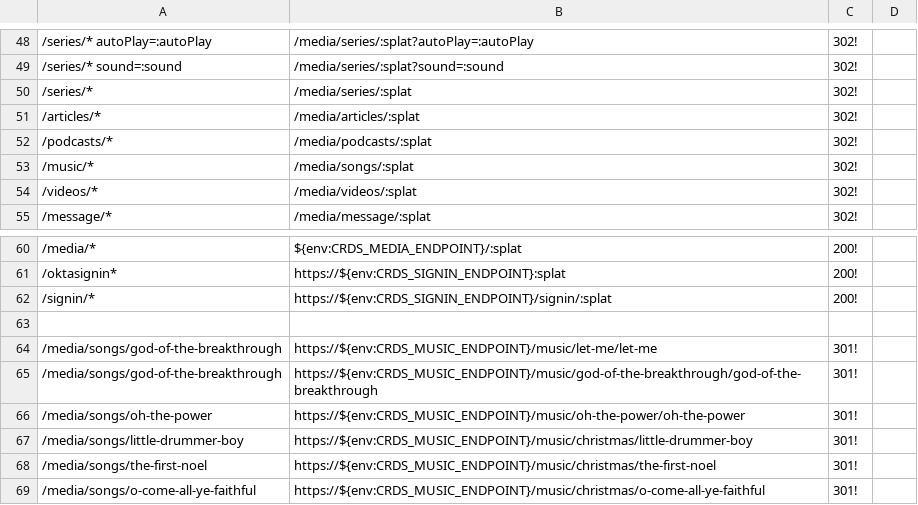
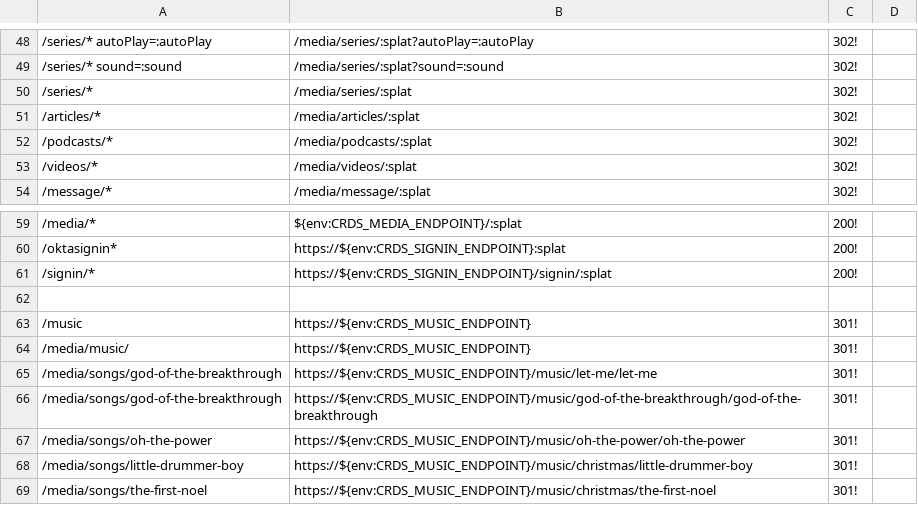
Before and after one commit to crdschurch/crds-net, a CSV file: redirects.csv, drawn as a sheet; only a part is shown, gaps mark what is left out; the shorter side is filled out with more unchanged rows; removed rows and columns are numbered as before the commit, all else as after; the diff names each change by its address in the sheet, - before the commit and + after, or states it on an @@ line.

Commit message:
DE7086-music-redirect - Adds redirect rule for /music and /media/music

```diff
--- a/redirects.csv
+++ b/redirects.csv
-row 53: /music/* | /media/songs/:splat | 302!
+row 63: /music | https://${env:CRDS_MUSIC_ENDPOINT} | 301!
+row 64: /media/music/ | https://${env:CRDS_MUSIC_ENDPOINT} | 301!
```
